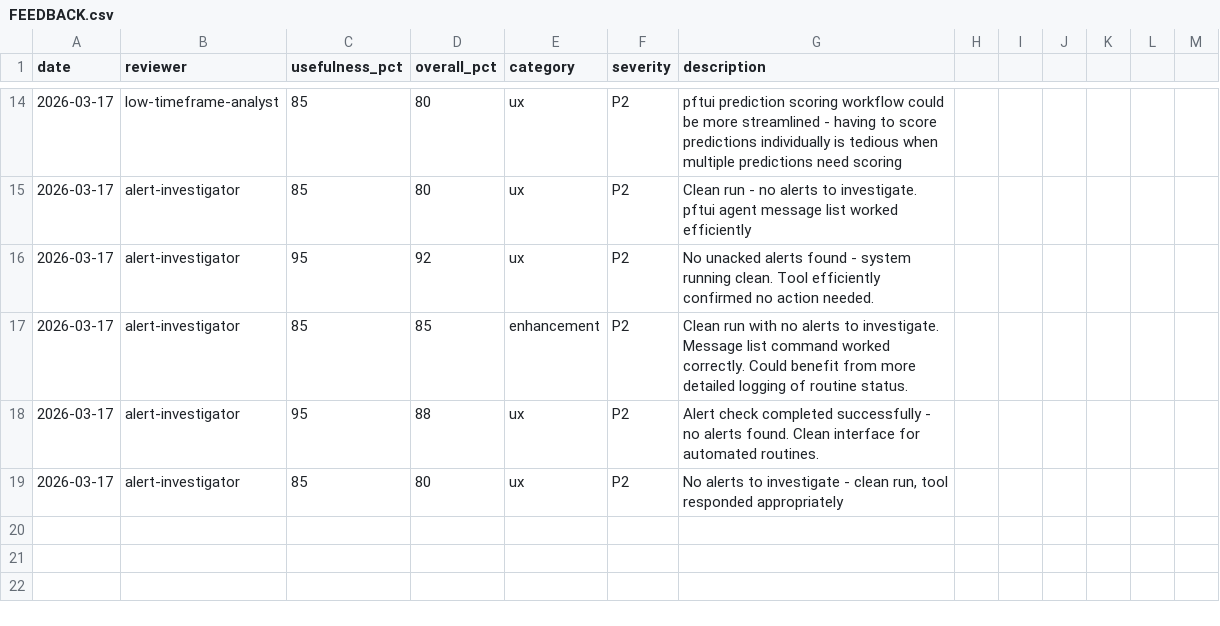
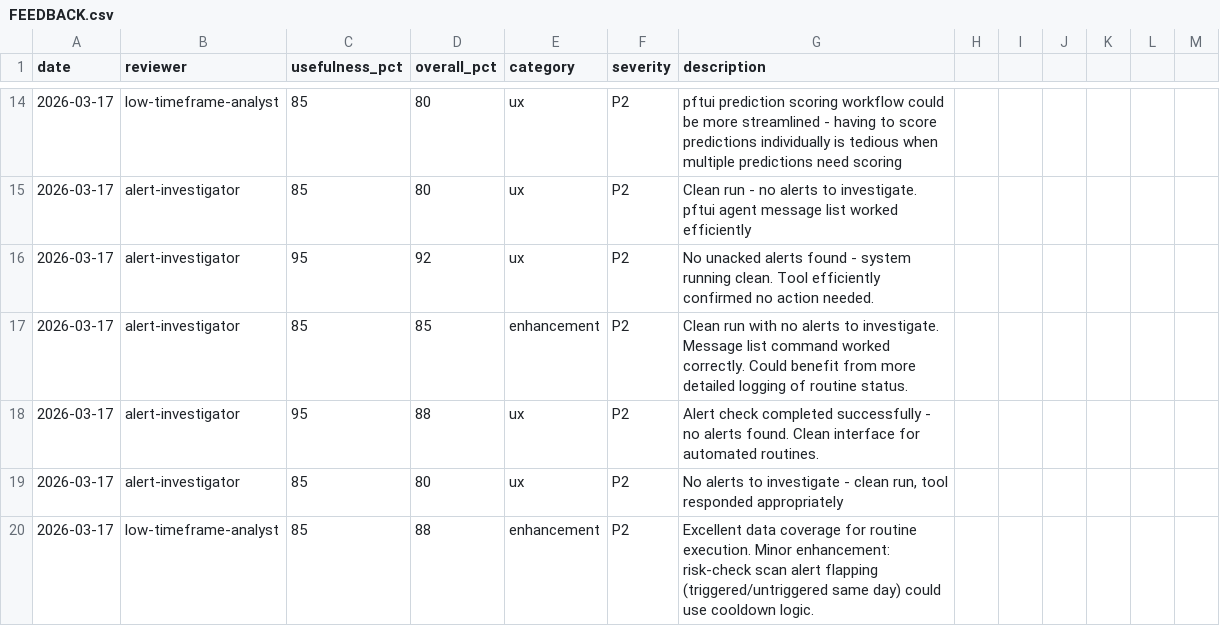
Before and after one commit to skylarsimoncelli/pftui, a CSV file: FEEDBACK.csv, drawn as a sheet; only a part is shown, gaps mark what is left out.

Commit message:
Low-timeframe analyst feedback: Mar 17 market close run

```diff
--- a/FEEDBACK.csv
+++ b/FEEDBACK.csv
@@ -19 +19,2 @@ date,reviewer,usefulness_pct,overall_pct,category,severity,description
 2026-03-17,alert-investigator,85,80,ux,P2,"No alerts to investigate - clean run, tool responded appropriately"
+2026-03-17,low-timeframe-analyst,85,88,enhancement,P2,Excellent data coverage for routine execution. Minor enhancement: risk-check scan alert flapping (triggered/untriggered same day) could use cooldown logic.
```
